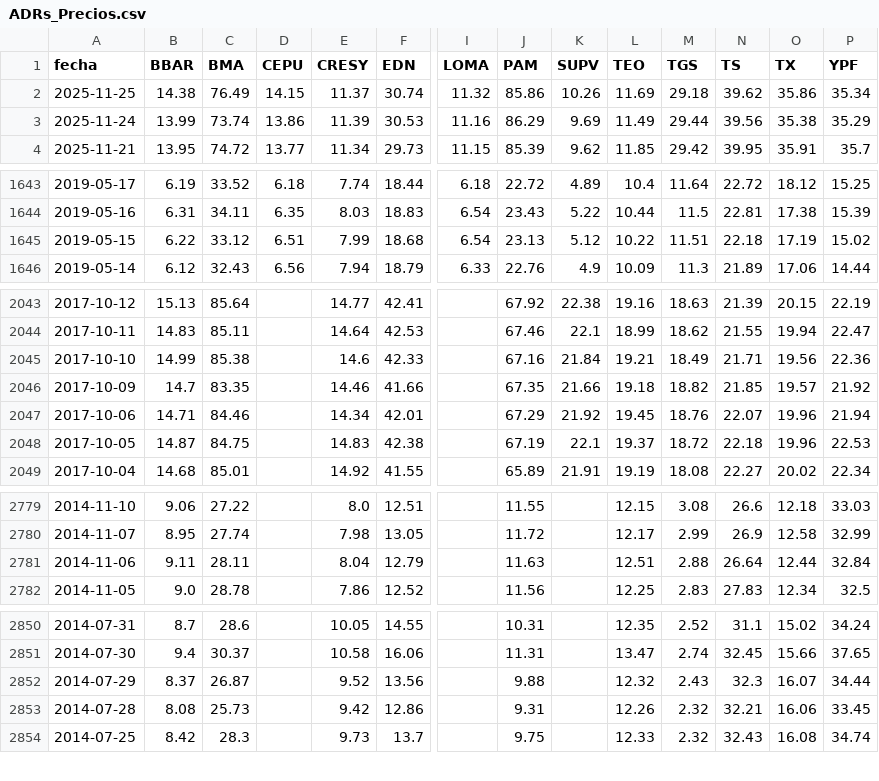
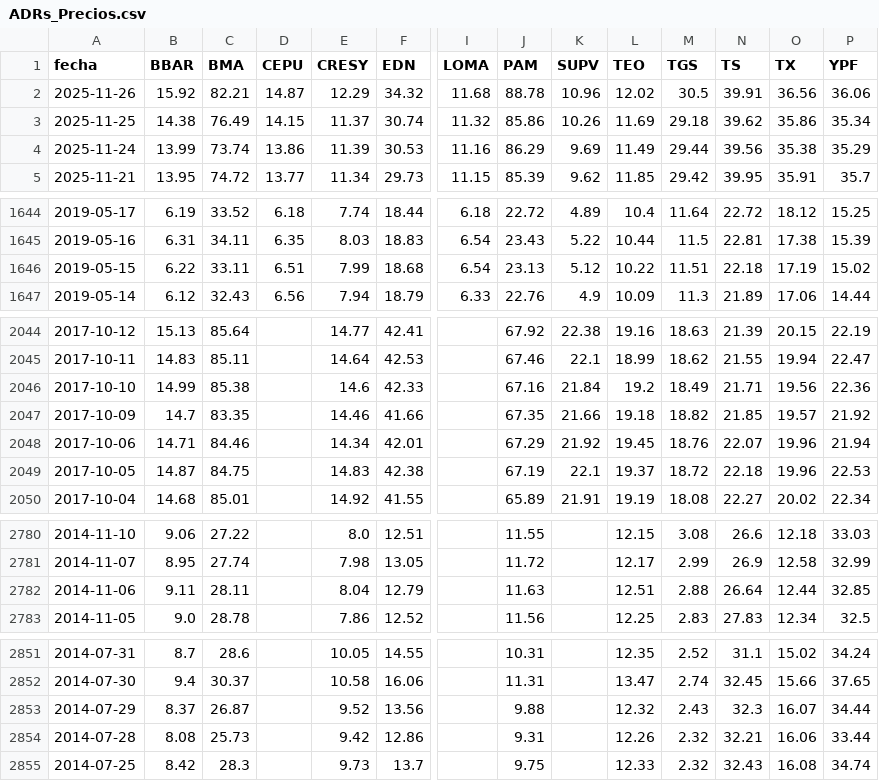
Before and after one commit to jesusrobles824/bases-de-datos, a CSV file: ADRs_Precios.csv, drawn as a sheet; only a part is shown, gaps mark what is left out; addresses are those after the commit; rows hold the shown columns only; the diff covers the shown part only; the diff names each change by its address in the sheet, - before the commit and + after, or states it on an @@ line.

```diff
--- a/ADRs_Precios.csv
+++ b/ADRs_Precios.csv
+row 2: 2025-11-26 | 15.92 | 82.21 | 14.87 | 12.29 | 34.32 | 11.68 | 88.78 | 10.96 | 12.02 | 30.5 | 39.91 | 36.56 | 36.06
-C1646 (BMA): 33.12
+C1646 (BMA): 33.11
-L2046 (TEO): 19.21
+L2046 (TEO): 19.2
-P2782 (YPF): 32.84
+P2782 (YPF): 32.85
-P2854 (YPF): 33.45
+P2854 (YPF): 33.44
```
Also changed, not shown: 1 edited cell elsewhere in this file, ADRs_variacion_porcentual_diaria.csv, Principales_Tasas_de_Interés.csv, 9 other files.
